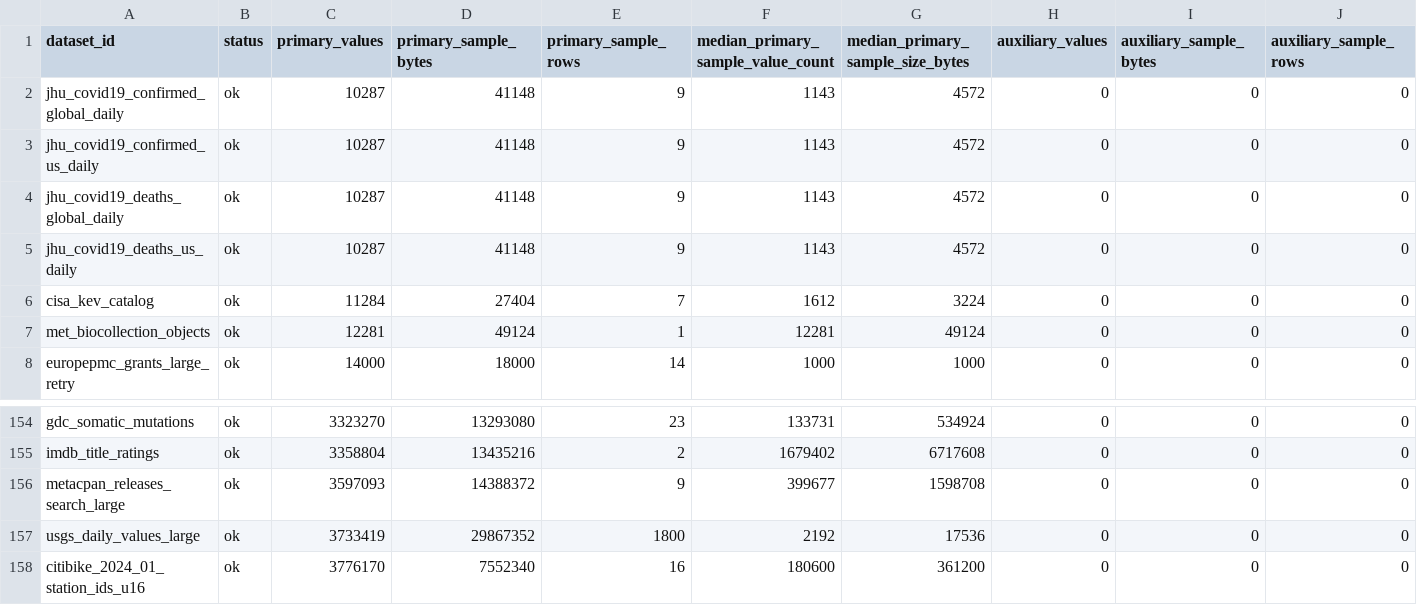
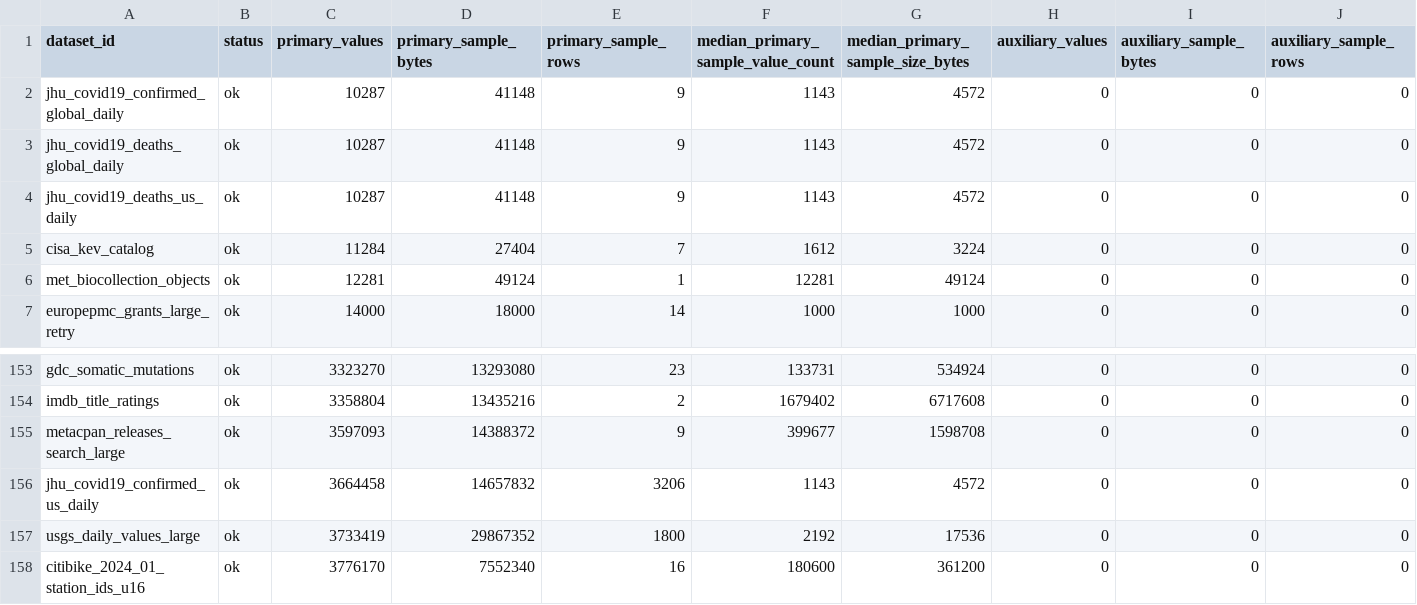
Before and after one commit to Cyan4973/public_datasets_collection, a TSV file: reports/accepted_recipe_audit.tsv, drawn as a sheet; only a part is shown, gaps mark what is left out; removed rows and columns are numbered as before the commit, all else as after; rows hold the shown columns only; the diff names each change by its address in the sheet, - before the commit and + after, or states it on an @@ line.

Commit message:
Expand JHU US confirmed cases dataset

```diff
--- a/reports/accepted_recipe_audit.tsv
+++ b/reports/accepted_recipe_audit.tsv
-row 3: jhu_covid19_confirmed_us_daily | ok | 10287 | 41148 | 9 | 1143 | 4572 | 0 | 0 | 0
+row 156: jhu_covid19_confirmed_us_daily | ok | 3664458 | 14657832 | 3206 | 1143 | 4572 | 0 | 0 | 0
```
Also changed, not shown: 5 other files.
